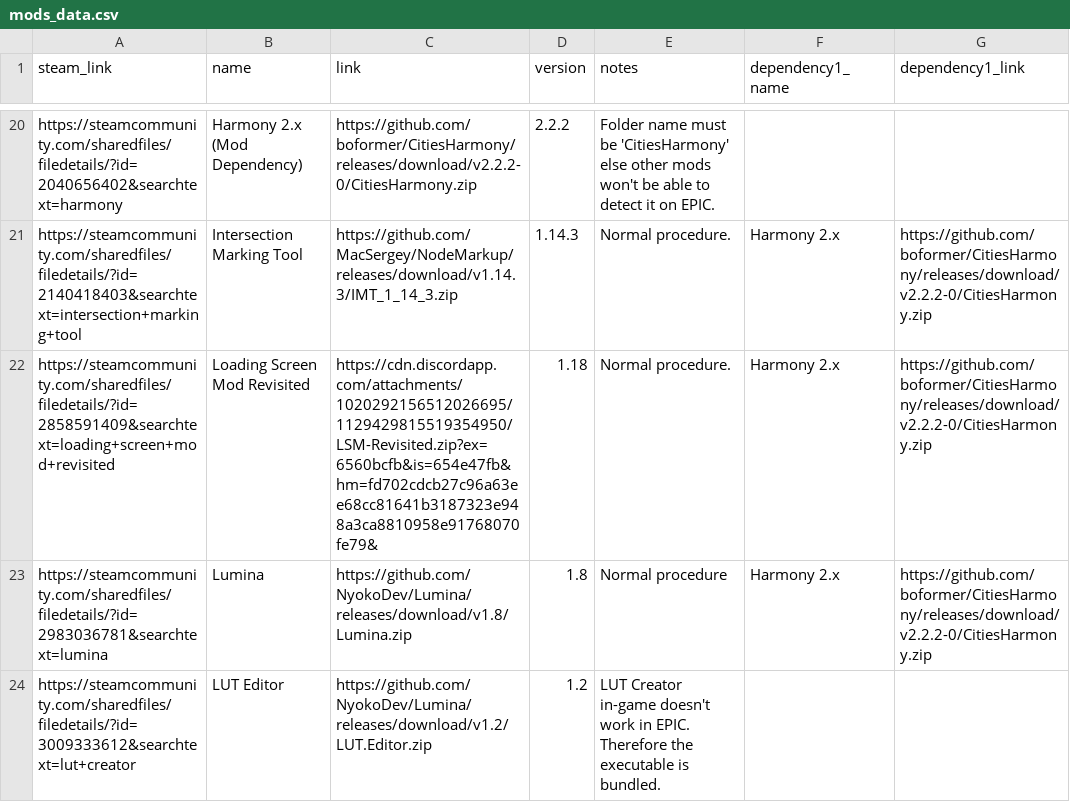
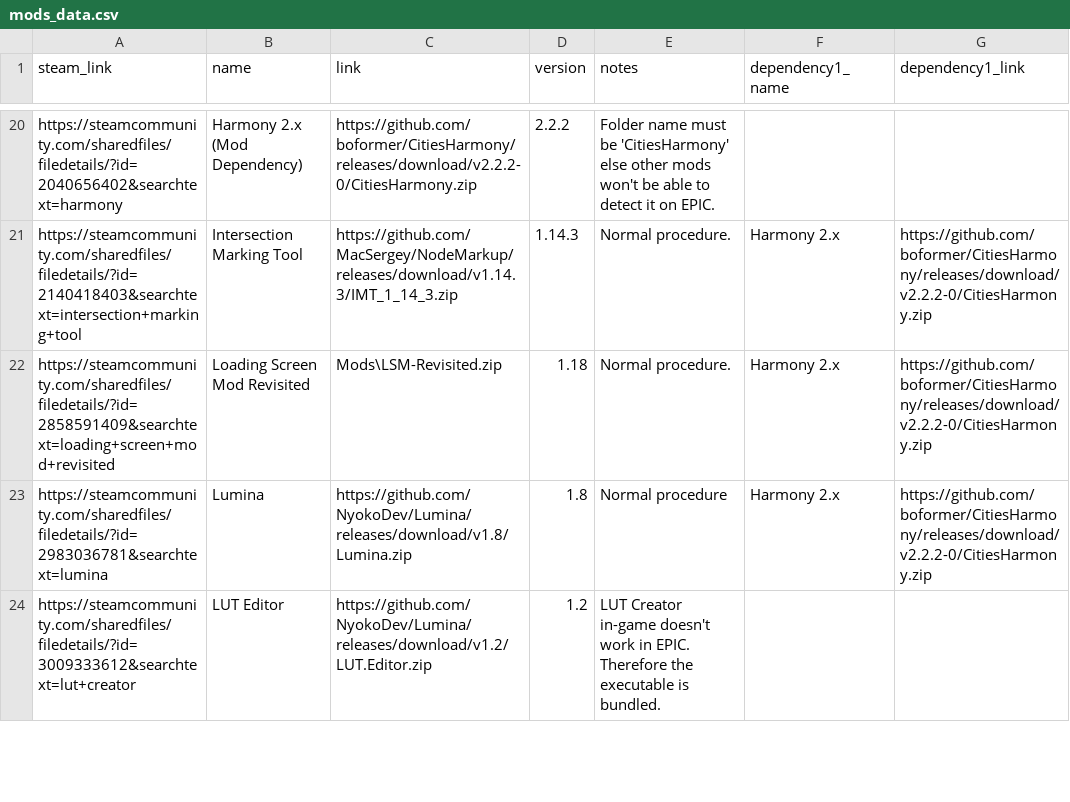
Before and after one commit to NyokoDev/SkyLinx, a CSV file: mods_data.csv, drawn as a sheet; only a part is shown, gaps mark what is left out; the diff names each change by its address in the sheet, - before the commit and + after, or states it on an @@ line.

Commit message:
Fix LSM Link

```diff
--- a/mods_data.csv
+++ b/mods_data.csv
-C22 (link): https://cdn.discordapp.com/attachments/1020292156512026695/1129429815519354950/LSM-Revisited.zip?ex=6560bcfb&is=654e47fb&hm=fd702cdcb27c96a63ee68cc81641b3187323e948a3ca8810958e91768070fe79&
+C22 (link): Mods\LSM-Revisited.zip
```
Also changed, not shown: 1 other file.
